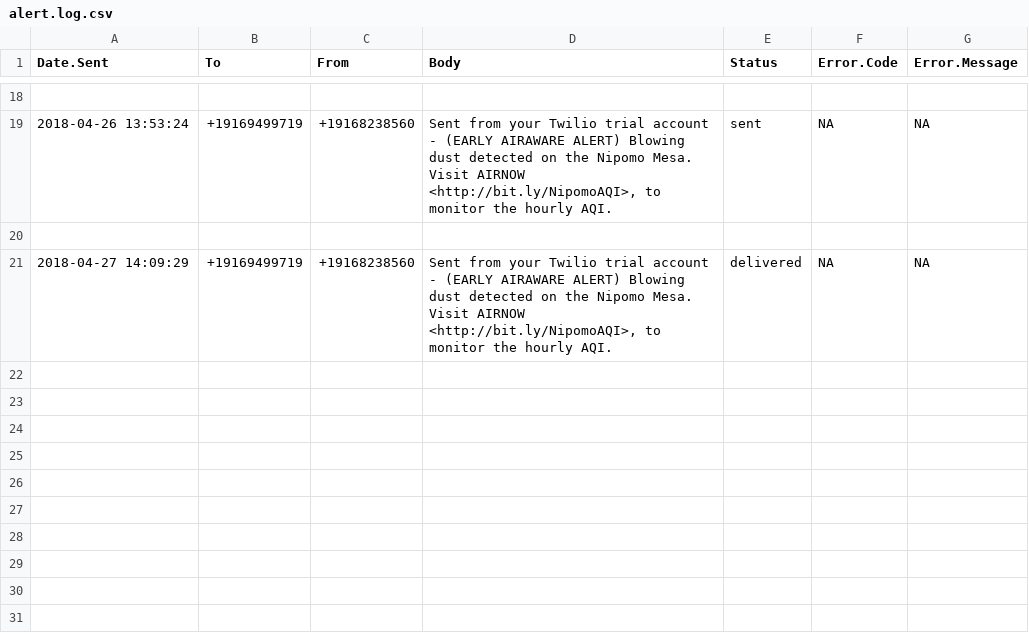
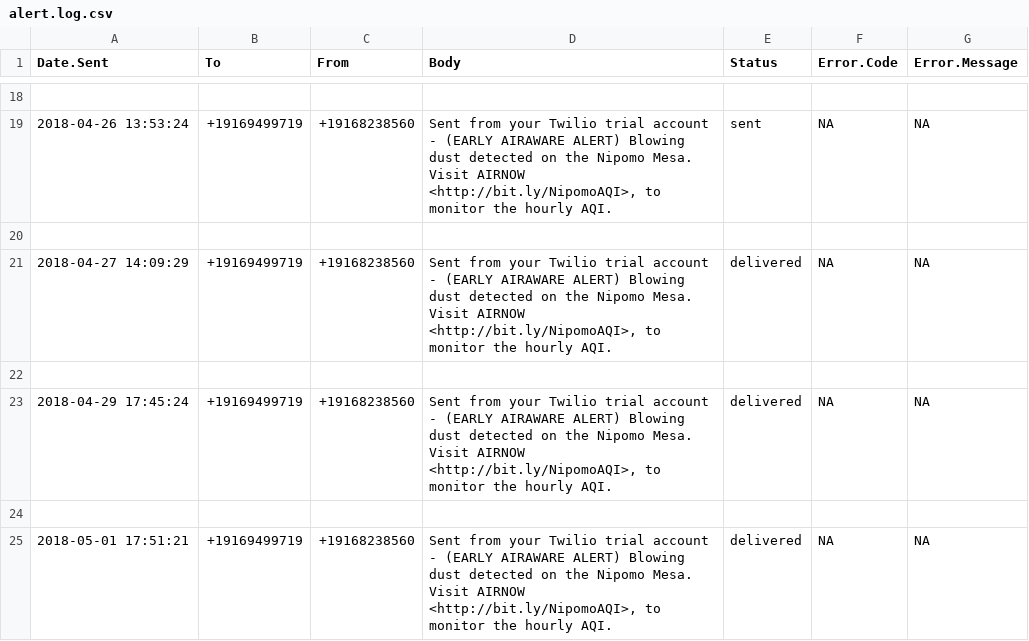
Before and after one commit to lisaoshita/AQS_R, a CSV file: air.alerts/alert.log.csv, drawn as a sheet; only a part is shown, gaps mark what is left out; the diff names each change by its address in the sheet, - before the commit and + after, or states it on an @@ line.

```diff
--- a/air.alerts/alert.log.csv
+++ b/air.alerts/alert.log.csv
+row 22: (empty)
+row 23: 2018-04-29 17:45:24 | +19169499719 | +19168238560 | Sent from your Twilio trial account - (EARLY AIRAWARE ALERT) Blowing dust detected on the Nipomo Mesa. Visit AIRNOW <http://bit.ly/NipomoAQI>, to monitor the hourly AQI. | delivered | NA | NA
+row 24: (empty)
+row 25: 2018-05-01 17:51:21 | +19169499719 | +19168238560 | Sent from your Twilio trial account - (EARLY AIRAWARE ALERT) Blowing dust detected on the Nipomo Mesa. Visit AIRNOW <http://bit.ly/NipomoAQI>, to monitor the hourly AQI. | delivered | NA | NA
```
Also changed, not shown: air.alerts/CDFPM10.CSV.
